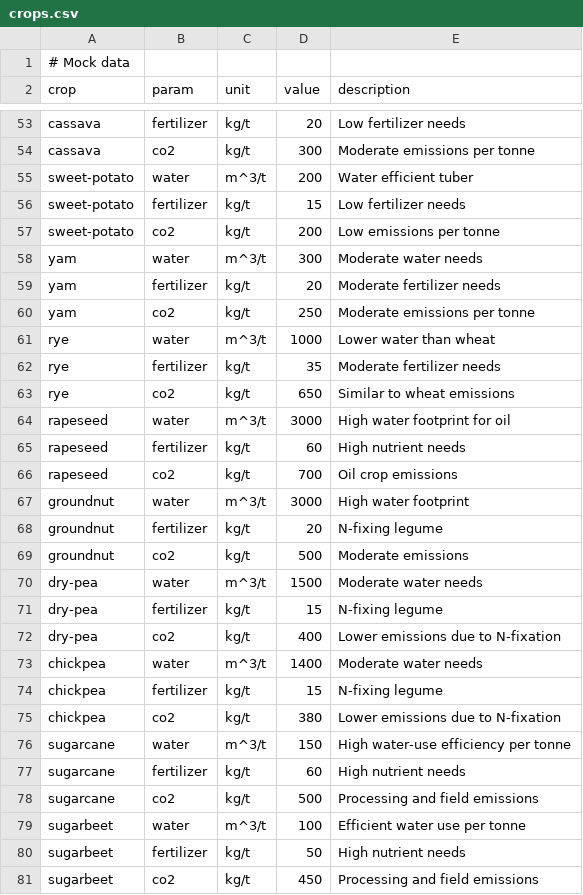
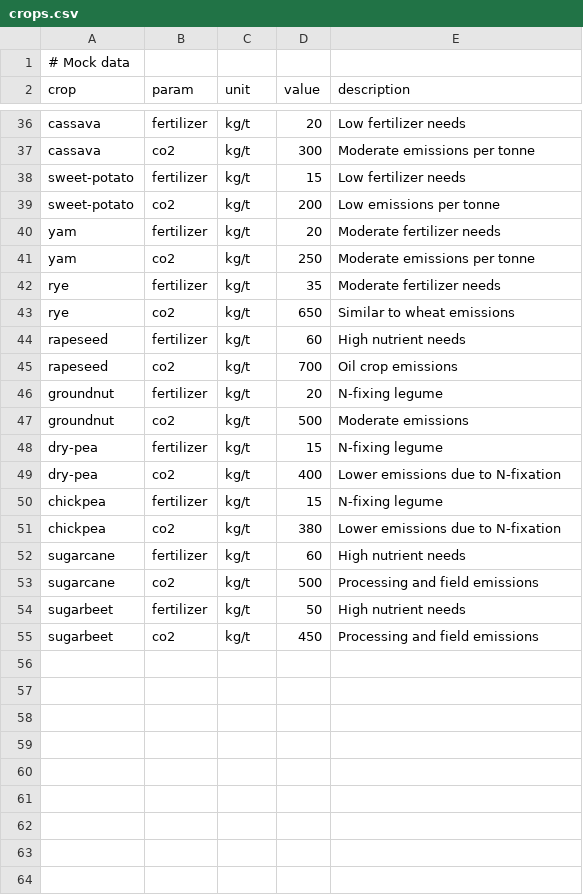
Before and after one commit to Sustainable-Solutions-Lab/food-opt, a CSV file: data/crops.csv, drawn as a sheet; only a part is shown, gaps mark what is left out; the diff covers the shown part only.

Commit message:
Add regional water availability system
- Download and process Water Footprint Network blue water data
- Add GAEZ water requirement and growing season data retrieval
- Compute crop-specific water requirements per region
- Aggregate monthly water availability by region
- Regionalize water buses and stores in model
- Remove outdated water consumption data from crops.csv
- Add xlrd dependency for reading Water Footprint Excel data

```diff
--- a/data/crops.csv
+++ b/data/crops.csv
@@ -54,27 +37,18 @@ cassava,fertilizer,kg/t,20,Low fertilizer needs
 cassava,co2,kg/t,300,Moderate emissions per tonne
-sweet-potato,water,m^3/t,200,Water efficient tuber
 sweet-potato,fertilizer,kg/t,15,Low fertilizer needs
 sweet-potato,co2,kg/t,200,Low emissions per tonne
-yam,water,m^3/t,300,Moderate water needs
 yam,fertilizer,kg/t,20,Moderate fertilizer needs
 yam,co2,kg/t,250,Moderate emissions per tonne
-rye,water,m^3/t,1000,Lower water than wheat
 rye,fertilizer,kg/t,35,Moderate fertilizer needs
 rye,co2,kg/t,650,Similar to wheat emissions
-rapeseed,water,m^3/t,3000,High water footprint for oil
 rapeseed,fertilizer,kg/t,60,High nutrient needs
 rapeseed,co2,kg/t,700,Oil crop emissions
-groundnut,water,m^3/t,3000,High water footprint
 groundnut,fertilizer,kg/t,20,N-fixing legume
 groundnut,co2,kg/t,500,Moderate emissions
-dry-pea,water,m^3/t,1500,Moderate water needs
 dry-pea,fertilizer,kg/t,15,N-fixing legume
 dry-pea,co2,kg/t,400,Lower emissions due to N-fixation
-chickpea,water,m^3/t,1400,Moderate water needs
 chickpea,fertilizer,kg/t,15,N-fixing legume
 chickpea,co2,kg/t,380,Lower emissions due to N-fixation
-sugarcane,water,m^3/t,150,High water-use efficiency per tonne
 sugarcane,fertilizer,kg/t,60,High nutrient needs
 sugarcane,co2,kg/t,500,Processing and field emissions
-sugarbeet,water,m^3/t,100,Efficient water use per tonne
 sugarbeet,fertilizer,kg/t,50,High nutrient needs
```
Also changed, not shown: 17 removed rows elsewhere in this file, 7 other files.
